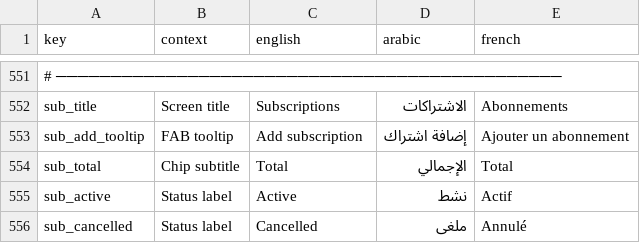
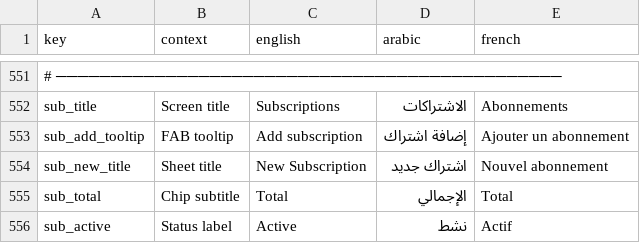
Before and after one commit to samerc/BudgetSeal, a CSV file: docs/i18n_strings.csv, drawn as a sheet; only a part is shown, gaps mark what is left out; the shorter side is filled out with more unchanged rows; the diff names each change by its address in the sheet, - before the commit and + after, or states it on an @@ line.

```diff
--- a/docs/i18n_strings.csv
+++ b/docs/i18n_strings.csv
+row 554: sub_new_title | Sheet title | New Subscription | اشتراك جديد | Nouvel abonnement
```
Also changed, not shown: 3 other files.
